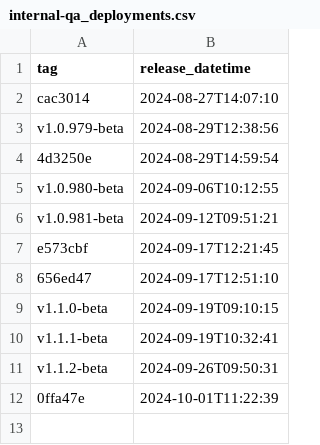
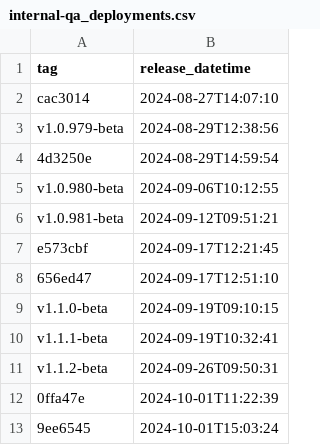
Before and after one commit to NHSDigital/prescriptionsforpatients, a CSV file: _data/internal-qa_deployments.csv, drawn as a sheet; the diff names each change by its address in the sheet, - before the commit and + after, or states it on an @@ line.

```diff
--- a/_data/internal-qa_deployments.csv
+++ b/_data/internal-qa_deployments.csv
+row 13: 9ee6545 | 2024-10-01T15:03:24
```
Also changed, not shown: 1 other file.
